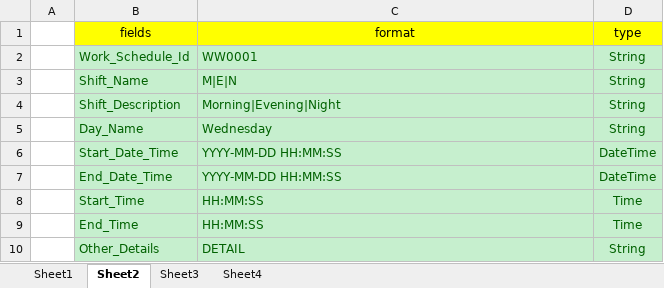
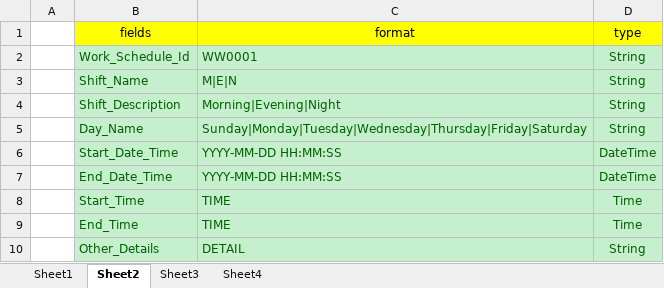
Before and after one commit to 58316066/DataPumps, an Excel workbook: src/main/resources/config_1.xlsx, sheet Sheet2, drawn as a sheet; values as stored, in another font and other column widths than the file's, no borders; the diff names each change by its address in the sheet, - before the commit and + after, or states it on an @@ line.

```diff
--- a/src/main/resources/config_1.xlsx (sheet Sheet2)
+++ b/src/main/resources/config_1.xlsx (sheet Sheet2)
-C5 (format): Wednesday
+C5 (format): Sunday|Monday|Tuesday|Wednesday|Thursday|Friday|Saturday
-C8:C9 (format): HH:MM:SS
+C8:C9 (format): TIME
```
Also changed, not shown: sheet Sheet4, sheet Sheet3, 5 other files.
